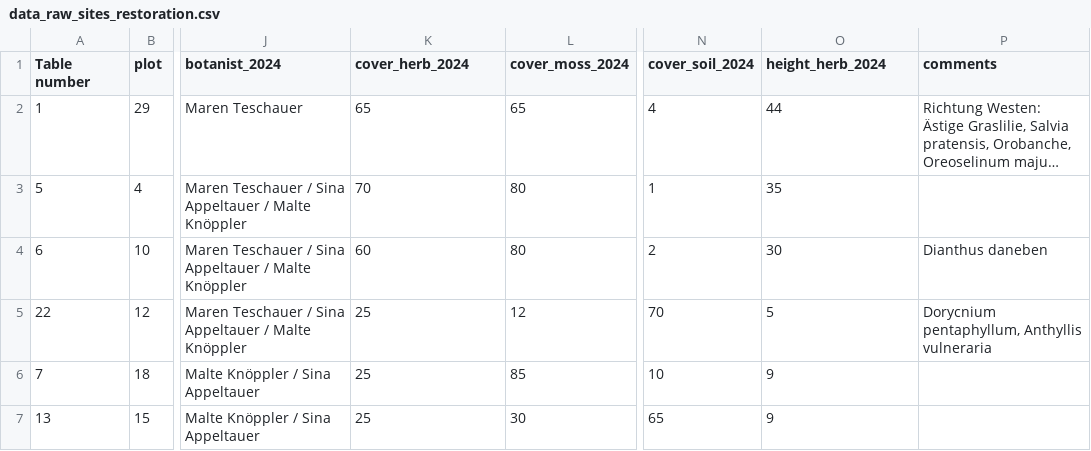
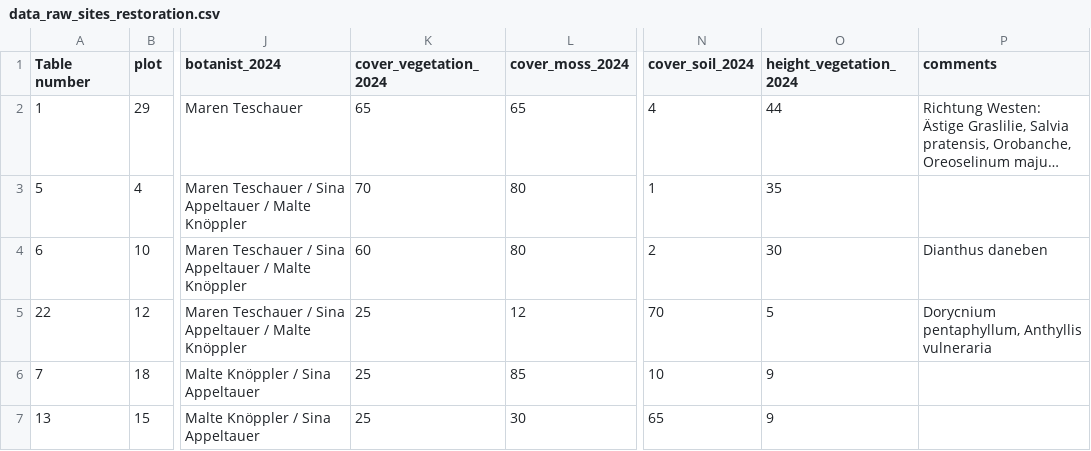
Before and after one commit to markus1bauer/2025_garchinger_heide_restoration, a CSV file: data/raw/data_raw_sites_restoration.csv, drawn as a sheet; only a part is shown, gaps mark what is left out; long unchanged cells end in …; the diff names each change by its address in the sheet, - before the commit and + after, or states it on an @@ line.

Commit message:
load data, TNRS, check duplicates (not tested)

```diff
--- a/data/raw/data_raw_sites_restoration.csv
+++ b/data/raw/data_raw_sites_restoration.csv
-K1: cover_herb_2024
+K1: cover_vegetation_2024
-O1: height_herb_2024
+O1: height_vegetation_2024
```
Also changed, not shown: 1 other file.
